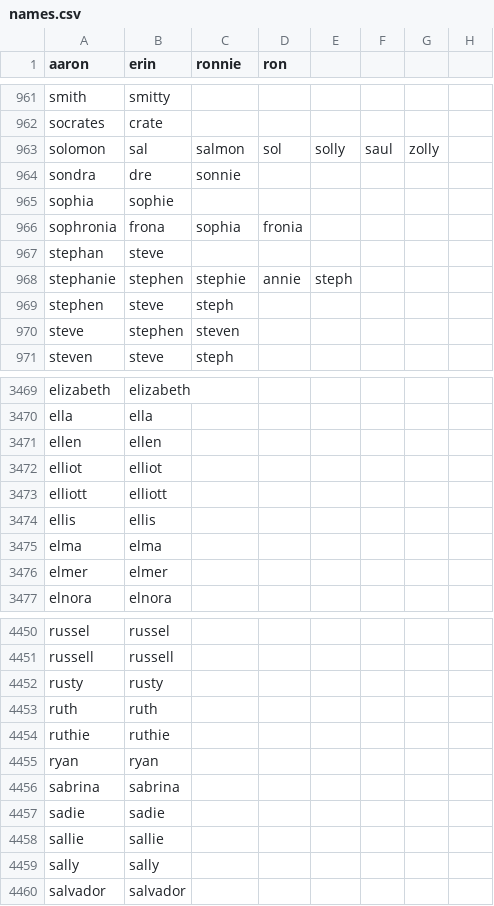
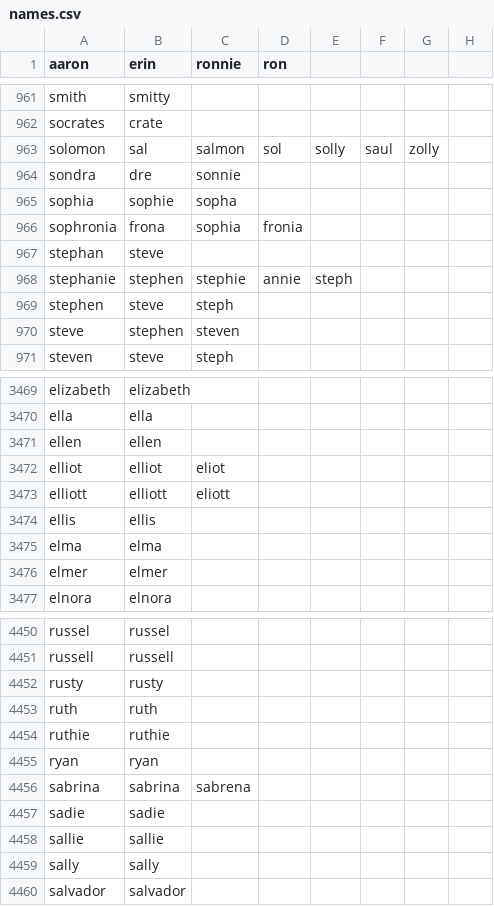
Before and after one commit to aviatorandy/Changing-the-World, a CSV file: names.csv, drawn as a sheet; only a part is shown, gaps mark what is left out; the diff covers the shown part only; the diff names each change by its address in the sheet, - before the commit and + after, or states it on an @@ line.

```diff
--- a/names.csv
+++ b/names.csv
-C965 (ronnie): (empty)
+C965 (ronnie): sopha
-C3472 (ronnie): (empty)
+C3472 (ronnie): eliot
-C3473 (ronnie): (empty)
+C3473 (ronnie): eliott
-C4456 (ronnie): (empty)
+C4456 (ronnie): sabrena
```
Also changed, not shown: 23 added rows and 2 edited cells elsewhere in this file.
